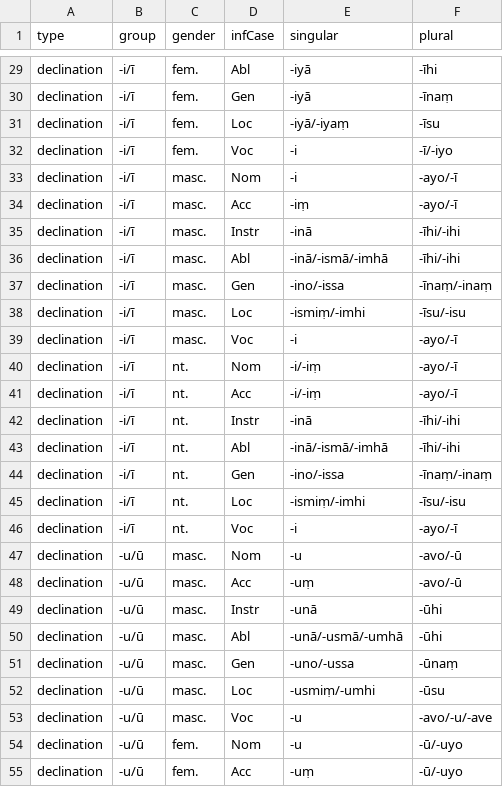
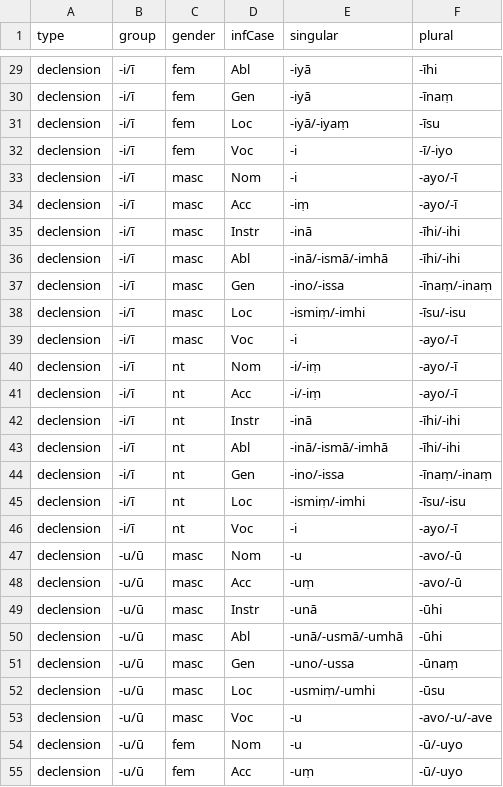
Before and after one commit to sc-voice/ms-dpd, a CSV file: src/inflections.csv, drawn as a sheet; only a part is shown, gaps mark what is left out; the diff covers the shown part only; the diff names each change by its address in the sheet, - before the commit and + after, or states it on an @@ line.

```diff
--- a/src/inflections.csv
+++ b/src/inflections.csv
-A29:A55 (type): declination
+A29:A55 (type): declension
-C29:C32 (gender): fem.
+C29:C32 (gender): fem
-C33:C39 (gender): masc.
+C33:C39 (gender): masc
-C40:C46 (gender): nt.
+C40:C46 (gender): nt
-C47:C53 (gender): masc.
+C47:C53 (gender): masc
-C54:C55 (gender): fem.
+C54:C55 (gender): fem
```
Also changed, not shown: 78 edited cells elsewhere in this file, 8 other files.
